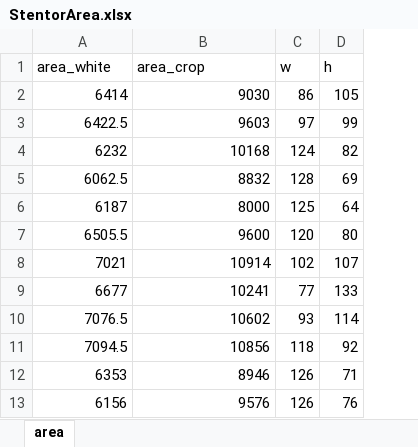
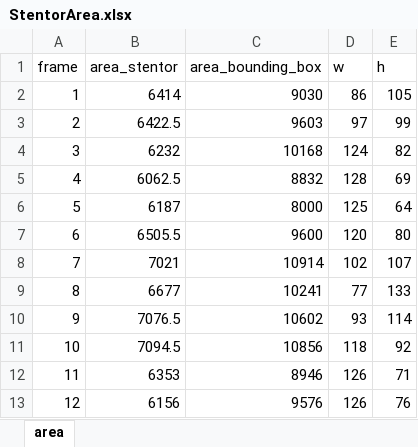
Before and after one commit to PriyaSoneji/TrackoscopePython, an Excel workbook: src/CSVFiles/StentorArea.xlsx, sheet area, drawn as a sheet; only a part is shown; values as stored, in another font and other column widths than the file's, no borders; charts and pictures not drawn; addresses are those after the commit; the diff names each change by its address in the sheet, - before the commit and + after, or states it on an @@ line.

```diff
--- a/src/CSVFiles/StentorArea.xlsx (sheet area)
+++ b/src/CSVFiles/StentorArea.xlsx (sheet area)
+column A (frame), rows 2-13: 1 | 2 | 3 | 4 | 5 | 6 | 7 | 8 | 9 | 10 | 11 | 12
-B1: area_white
+B1: area_stentor
-C1: area_crop
+C1: area_bounding_box
```
Also changed, not shown: charts or pictures, 2 other files.
